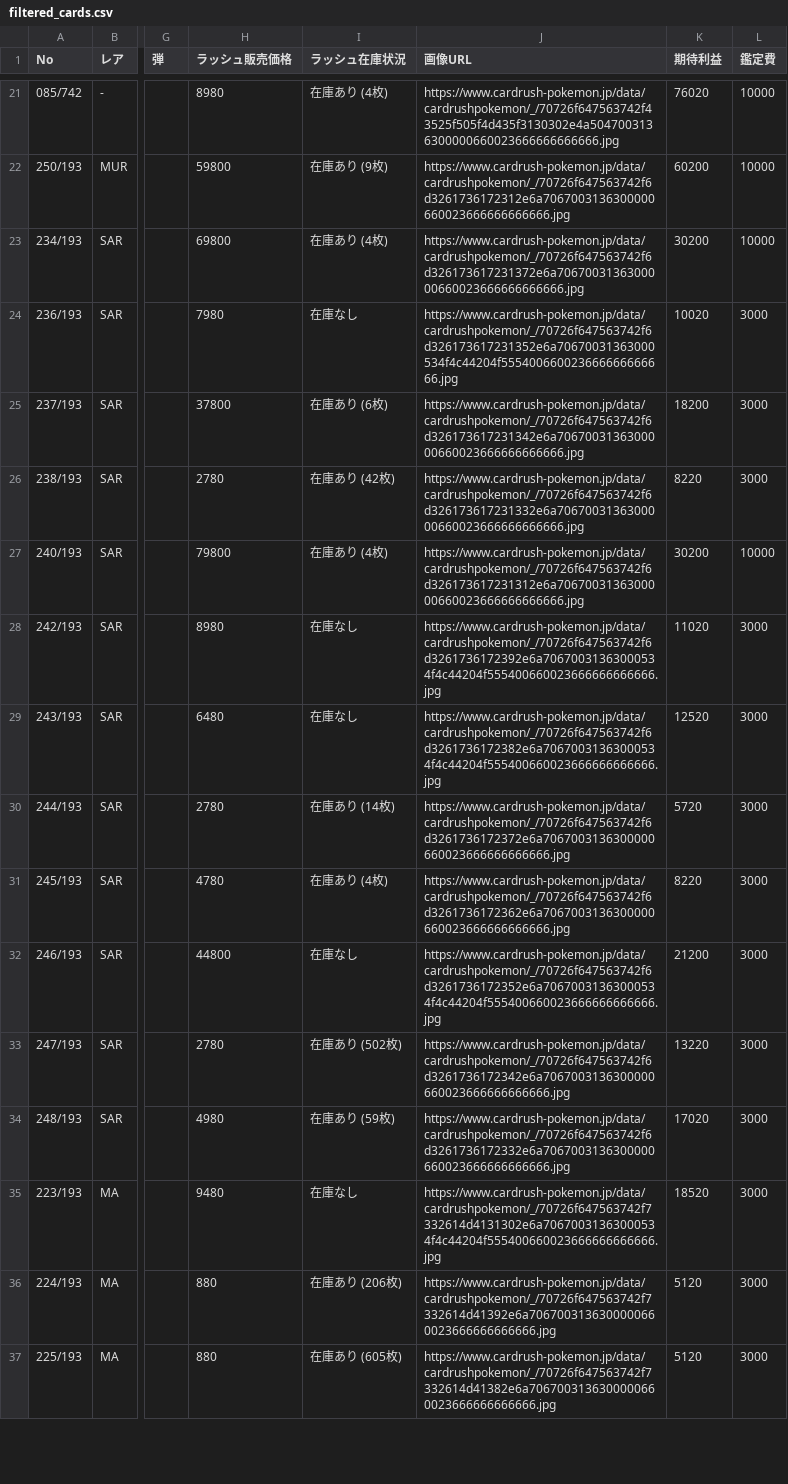
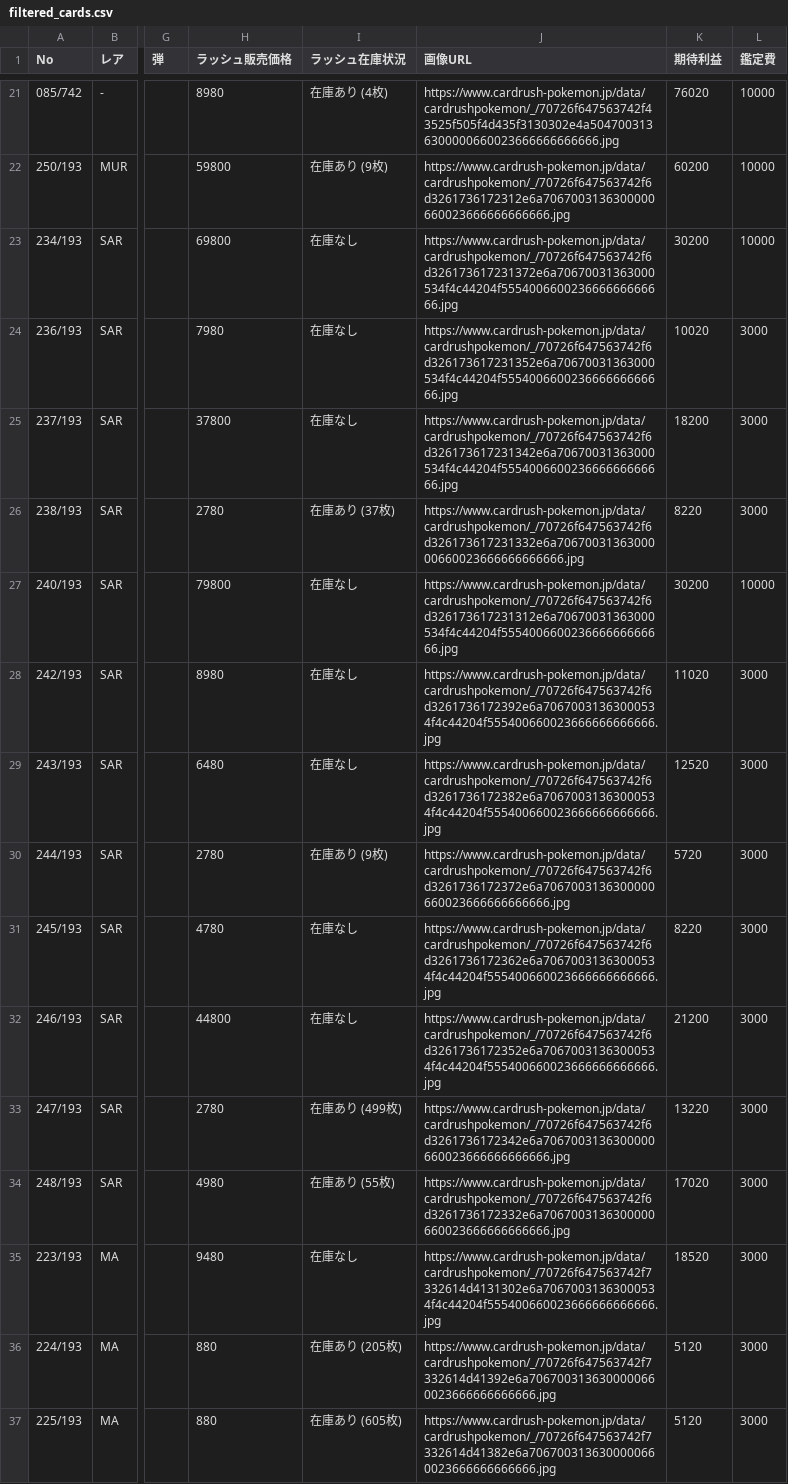
Before and after one commit to yousunafu/POKE-PSA10, a CSV file: filtered_cards.csv, drawn as a sheet; only a part is shown, gaps mark what is left out; the diff covers the shown part only; the diff names each change by its address in the sheet, - before the commit and + after, or states it on an @@ line.

```diff
--- a/filtered_cards.csv
+++ b/filtered_cards.csv
-I23 (ラッシュ在庫状況): 在庫あり (4枚)
+I23 (ラッシュ在庫状況): 在庫なし
-J23 (画像URL): https://www.cardrush-pokemon.jp/data/cardrushpokemon/_/70726f647563742f6d326173617231372e6a7067003136300000660023666666666666.jpg
+J23 (画像URL): https://www.cardrush-pokemon.jp/data/cardrushpokemon/_/70726f647563742f6d326173617231372e6a70670031363000534f4c44204f555400660023666666666666.jpg
-I25 (ラッシュ在庫状況): 在庫あり (6枚)
+I25 (ラッシュ在庫状況): 在庫なし
-J25 (画像URL): https://www.cardrush-pokemon.jp/data/cardrushpokemon/_/70726f647563742f6d326173617231342e6a7067003136300000660023666666666666.jpg
+J25 (画像URL): https://www.cardrush-pokemon.jp/data/cardrushpokemon/_/70726f647563742f6d326173617231342e6a70670031363000534f4c44204f555400660023666666666666.jpg
-I26 (ラッシュ在庫状況): 在庫あり (42枚)
+I26 (ラッシュ在庫状況): 在庫あり (37枚)
-I27 (ラッシュ在庫状況): 在庫あり (4枚)
+I27 (ラッシュ在庫状況): 在庫なし
-J27 (画像URL): https://www.cardrush-pokemon.jp/data/cardrushpokemon/_/70726f647563742f6d326173617231312e6a7067003136300000660023666666666666.jpg
+J27 (画像URL): https://www.cardrush-pokemon.jp/data/cardrushpokemon/_/70726f647563742f6d326173617231312e6a70670031363000534f4c44204f555400660023666666666666.jpg
-I30 (ラッシュ在庫状況): 在庫あり (14枚)
+I30 (ラッシュ在庫状況): 在庫あり (9枚)
-I31 (ラッシュ在庫状況): 在庫あり (4枚)
+I31 (ラッシュ在庫状況): 在庫なし
-J31 (画像URL): https://www.cardrush-pokemon.jp/data/cardrushpokemon/_/70726f647563742f6d3261736172362e6a7067003136300000660023666666666666.jpg
+J31 (画像URL): https://www.cardrush-pokemon.jp/data/cardrushpokemon/_/70726f647563742f6d3261736172362e6a70670031363000534f4c44204f555400660023666666666666.jpg
-I33 (ラッシュ在庫状況): 在庫あり (502枚)
+I33 (ラッシュ在庫状況): 在庫あり (499枚)
-I34 (ラッシュ在庫状況): 在庫あり (59枚)
+I34 (ラッシュ在庫状況): 在庫あり (55枚)
-I36 (ラッシュ在庫状況): 在庫あり (206枚)
+I36 (ラッシュ在庫状況): 在庫あり (205枚)
```
Also changed, not shown: 1 removed row and 117 edited cells elsewhere in this file, merged_card_data.csv.
